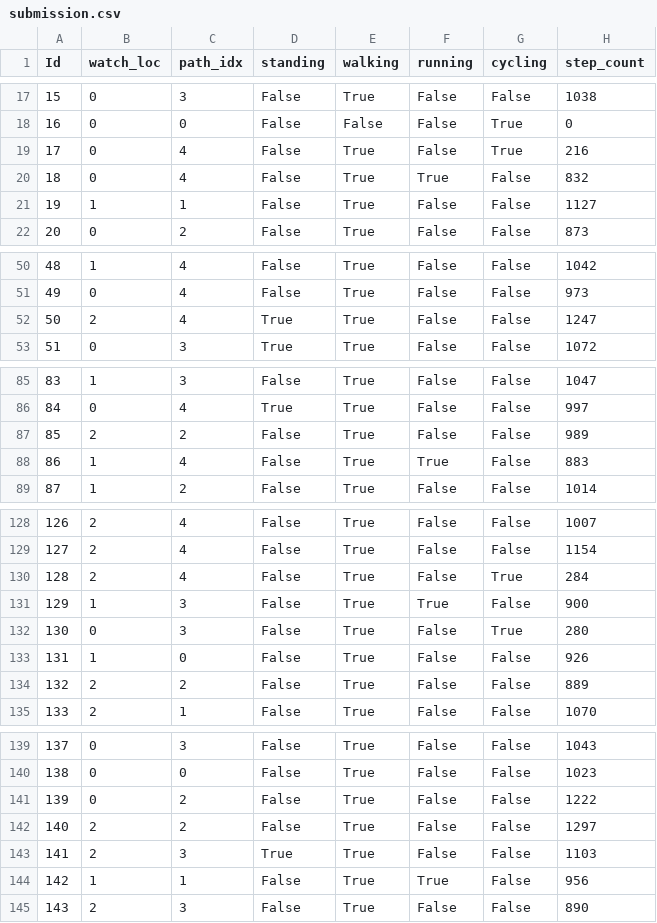
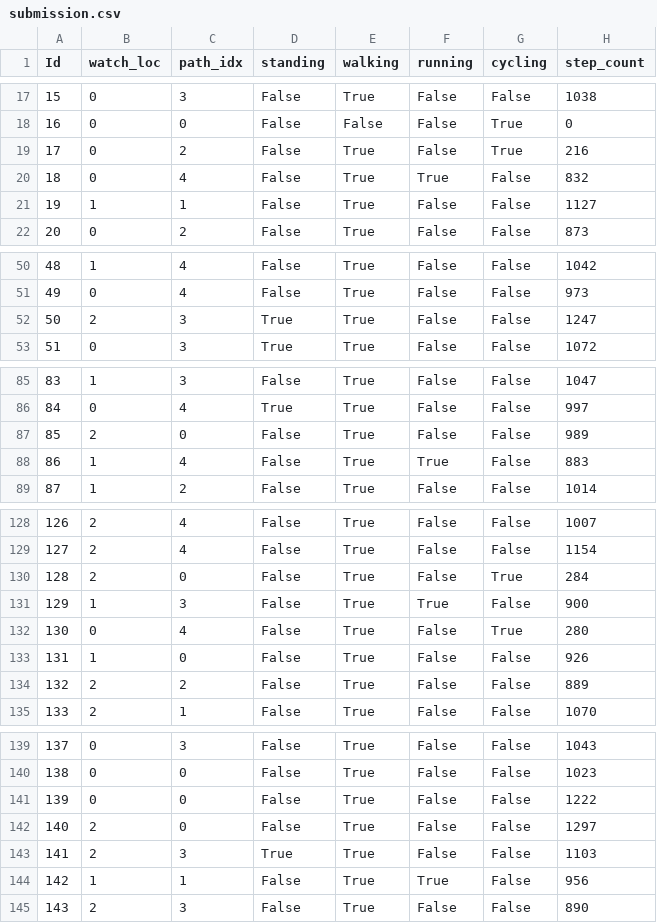
Before and after one commit to sunodiekmann/mham_ex_3, a CSV file: submission.csv, drawn as a sheet; only a part is shown, gaps mark what is left out; the diff covers the shown part only.

```diff
--- a/submission.csv
+++ b/submission.csv
@@ -18,3 +18,3 @@ Id,watch_loc,path_idx,standing,walking,running,cycling,step_count
 16,0,0,False,False,False,True,0
-17,0,4,False,True,False,True,216
+17,0,2,False,True,False,True,216
 18,0,4,False,True,True,False,832
@@ -51,3 +51,3 @@ Id,watch_loc,path_idx,standing,walking,running,cycling,step_count
 49,0,4,False,True,False,False,973
-50,2,4,True,True,False,False,1247
+50,2,3,True,True,False,False,1247
 51,0,3,True,True,False,False,1072
@@ -86,3 +86,3 @@ Id,watch_loc,path_idx,standing,walking,running,cycling,step_count
 84,0,4,True,True,False,False,997
-85,2,2,False,True,False,False,989
+85,2,0,False,True,False,False,989
 86,1,4,False,True,True,False,883
@@ -129,5 +129,5 @@ Id,watch_loc,path_idx,standing,walking,running,cycling,step_count
 127,2,4,False,True,False,False,1154
-128,2,4,False,True,False,True,284
+128,2,0,False,True,False,True,284
 129,1,3,False,True,True,False,900
-130,0,3,False,True,False,True,280
+130,0,4,False,True,False,True,280
 131,1,0,False,True,False,False,926
@@ -140,4 +140,4 @@ Id,watch_loc,path_idx,standing,walking,running,cycling,step_count
 138,0,0,False,True,False,False,1023
-139,0,2,False,True,False,False,1222
-140,2,2,False,True,False,False,1297
+139,0,0,False,True,False,False,1222
+140,2,0,False,True,False,False,1297
 141,2,3,True,True,False,False,1103
```
Also changed, not shown: 5 edited cells elsewhere in this file, 4 other files.
